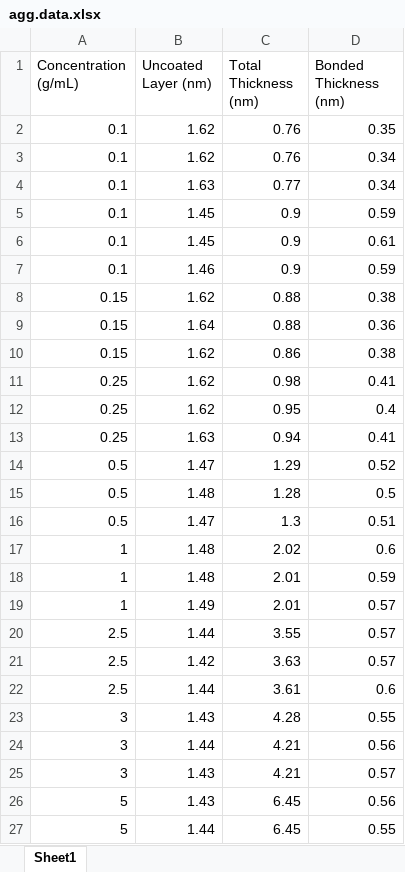
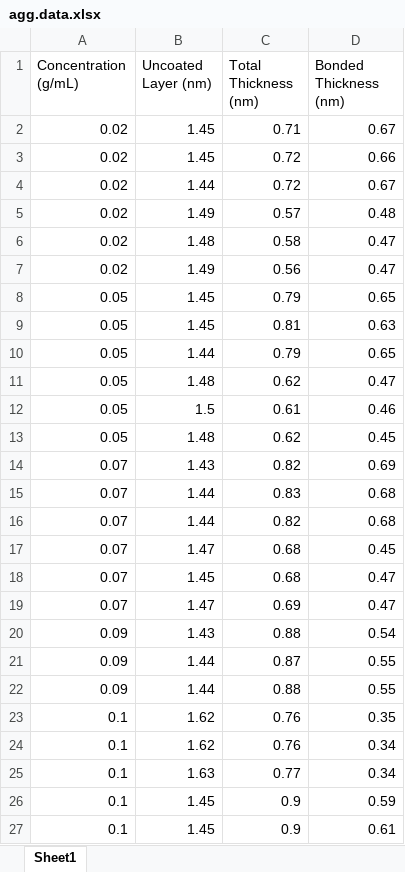
Before and after one commit to aadams2006/Pitt-ML-MSE-Project, an Excel workbook: data/agg.data.xlsx, sheet Sheet1, drawn as a sheet; only a part is shown; the shorter side is filled out with more unchanged rows; values as stored, in another font and other column widths than the file's, no borders; the diff covers the shown part only; the diff names each change by its address in the sheet, - before the commit and + after, or states it on an @@ line.

```diff
--- a/data/agg.data.xlsx (sheet Sheet1)
+++ b/data/agg.data.xlsx (sheet Sheet1)
+row 2: 0.02 | 1.45 | 0.71 | 0.67
+row 3: 0.02 | 1.45 | 0.72 | 0.66
+row 4: 0.02 | 1.44 | 0.72 | 0.67
+row 5: 0.02 | 1.49 | 0.57 | 0.48
+row 6: 0.02 | 1.48 | 0.58 | 0.47
+row 7: 0.02 | 1.49 | 0.56 | 0.47
+row 8: 0.05 | 1.45 | 0.79 | 0.65
+row 9: 0.05 | 1.45 | 0.81 | 0.63
+row 10: 0.05 | 1.44 | 0.79 | 0.65
+row 11: 0.05 | 1.48 | 0.62 | 0.47
+row 12: 0.05 | 1.5 | 0.61 | 0.46
+row 13: 0.05 | 1.48 | 0.62 | 0.45
+row 14: 0.07 | 1.43 | 0.82 | 0.69
+row 15: 0.07 | 1.44 | 0.83 | 0.68
+row 16: 0.07 | 1.44 | 0.82 | 0.68
+row 17: 0.07 | 1.47 | 0.68 | 0.45
+row 18: 0.07 | 1.45 | 0.68 | 0.47
+row 19: 0.07 | 1.47 | 0.69 | 0.47
+row 20: 0.09 | 1.43 | 0.88 | 0.54
+row 21: 0.09 | 1.44 | 0.87 | 0.55
+row 22: 0.09 | 1.44 | 0.88 | 0.55
```
Also changed, not shown: 10 added rows elsewhere in this sheet, data/Hexane+PDMS-new.xlsx, 19 other files.
